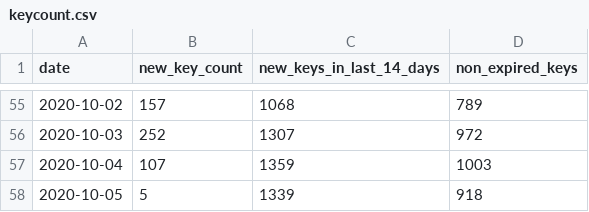
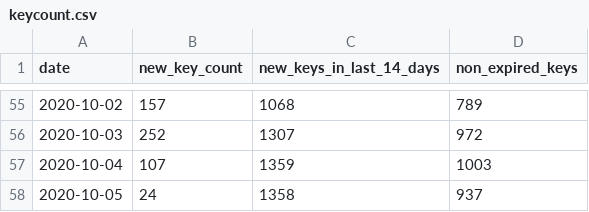
Before and after one commit to sledilnik/cwa-scrape, a CSV file: data/SI/keycount.csv, drawn as a sheet; only a part is shown, gaps mark what is left out.

```diff
--- a/data/SI/keycount.csv
+++ b/data/SI/keycount.csv
@@ -57,2 +57,2 @@ date,new_key_count,new_keys_in_last_14_days,non_expired_keys
 2020-10-04,107,1359,1003
-2020-10-05,5,1339,918
+2020-10-05,24,1358,937
```
Also changed, not shown: 4 other files.
